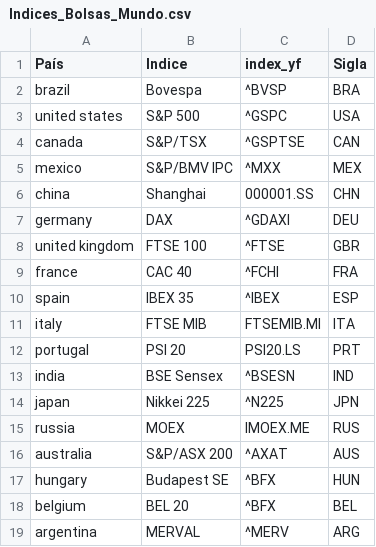
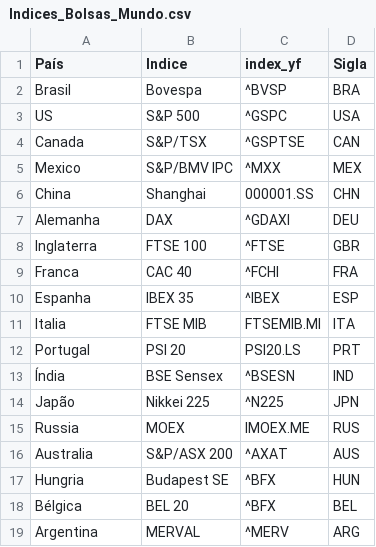
Before and after one commit to neldivad/analise-quant, a CSV file: Indices_Bolsas_Mundo.csv, drawn as a sheet.

Commit message:
Atualização Streamlit 0.87 e dados bolsas mundo.

```diff
--- a/Indices_Bolsas_Mundo.csv
+++ b/Indices_Bolsas_Mundo.csv
@@ -1,19 +1,19 @@
 País,Indice,index_yf,Sigla
-brazil,Bovespa,^BVSP,BRA
-united states,S&P 500,^GSPC,USA
-canada,S&P/TSX,^GSPTSE,CAN
-mexico,S&P/BMV IPC,^MXX,MEX
-china,Shanghai,000001.SS,CHN
-germany,DAX,^GDAXI,DEU
-united kingdom,FTSE 100,^FTSE,GBR
-france,CAC 40,^FCHI,FRA
-spain,IBEX 35,^IBEX,ESP
-italy,FTSE MIB,FTSEMIB.MI,ITA
-portugal,PSI 20,PSI20.LS,PRT
-india,BSE Sensex,^BSESN,IND
-japan,Nikkei 225,^N225,JPN
-russia,MOEX,IMOEX.ME,RUS
-australia,S&P/ASX 200,^AXAT,AUS
-hungary,Budapest SE,^BFX,HUN
-belgium,BEL 20,^BFX,BEL
-argentina,MERVAL,^MERV,ARG
+Brasil,Bovespa,^BVSP,BRA
+US,S&P 500,^GSPC,USA
+Canada,S&P/TSX,^GSPTSE,CAN
+Mexico,S&P/BMV IPC,^MXX,MEX
+China,Shanghai,000001.SS,CHN
+Alemanha,DAX,^GDAXI,DEU
+Inglaterra,FTSE 100,^FTSE,GBR
+Franca,CAC 40,^FCHI,FRA
+Espanha,IBEX 35,^IBEX,ESP
+Italia,FTSE MIB,FTSEMIB.MI,ITA
+Portugal,PSI 20,PSI20.LS,PRT
+Índia,BSE Sensex,^BSESN,IND
+Japão,Nikkei 225,^N225,JPN
+Russia,MOEX,IMOEX.ME,RUS
+Australia,S&P/ASX 200,^AXAT,AUS
+Hungria,Budapest SE,^BFX,HUN
+Bélgica,BEL 20,^BFX,BEL
+Argentina,MERVAL,^MERV,ARG
```
Also changed, not shown: 6 other files.
